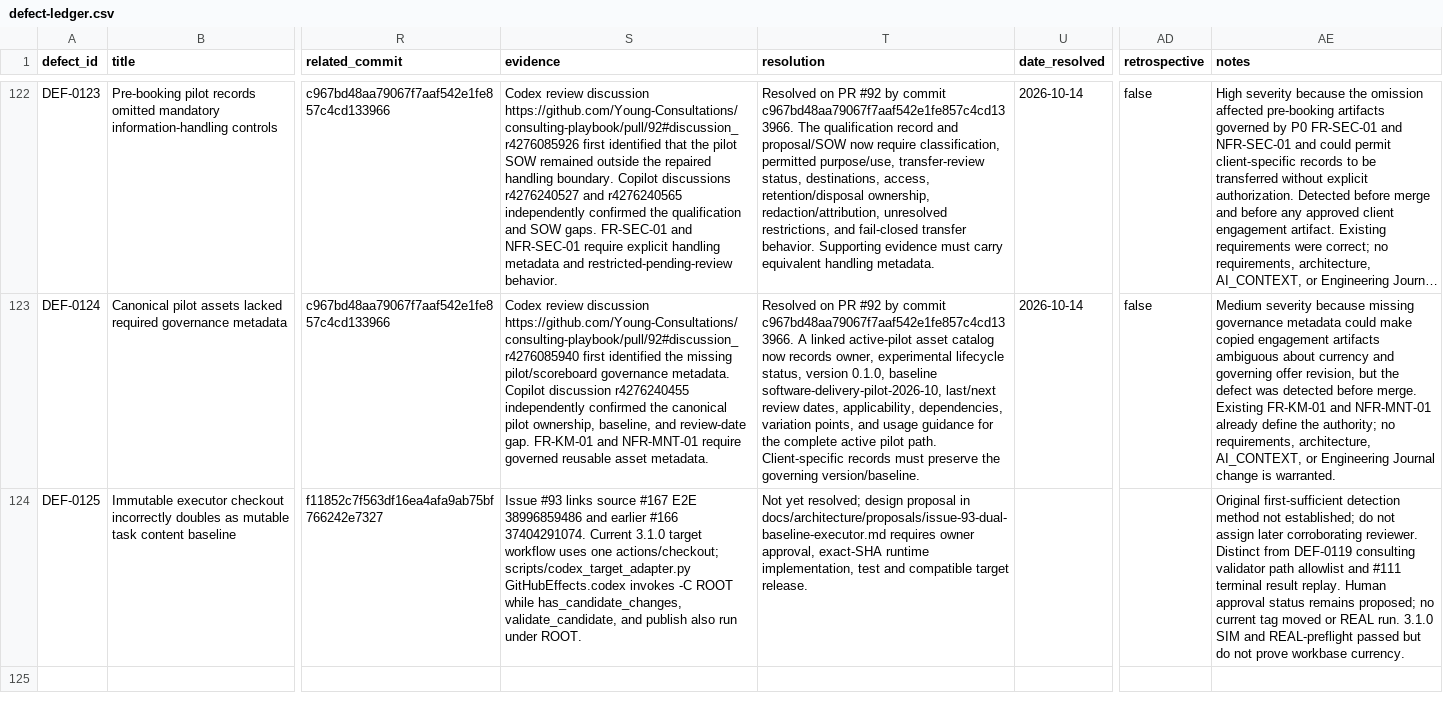
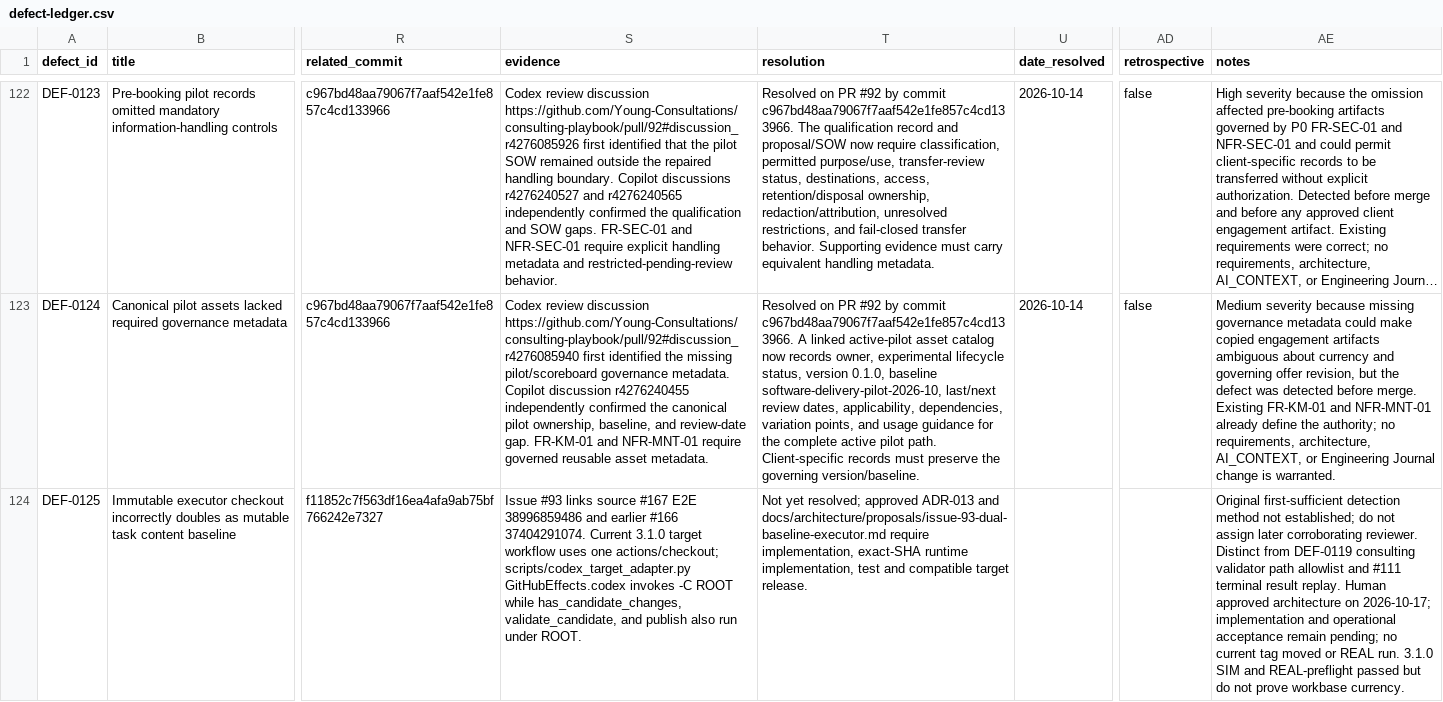
Before and after one commit to Young-Consultations/consulting-playbook, a CSV file: ai-sdlc/defects/defect-ledger.csv, drawn as a sheet; only a part is shown, gaps mark what is left out; long unchanged cells end in …; the diff names each change by its address in the sheet, - before the commit and + after, or states it on an @@ line.

Commit message:
Resolve Codex P2: distinguish design approval from still-open DEF-0125 implementation

```diff
--- a/ai-sdlc/defects/defect-ledger.csv
+++ b/ai-sdlc/defects/defect-ledger.csv
-T124 (resolution): …yet resolved; design proposal in docs/architecture/proposals/issue-93-dual-baseline-executor.md requires owner approval, exact-SHA runtime…
+T124 (resolution): …yet resolved; approved ADR-013 and docs/architecture/proposals/issue-93-dual-baseline-executor.md require implementation, exact-SHA runtime…
-AE124 (notes): …replay. Human approval status remains proposed; no current…
+AE124 (notes): …replay. Human approved architecture on 2026-10-17; implementation and operational acceptance remain pending; no current…
```
